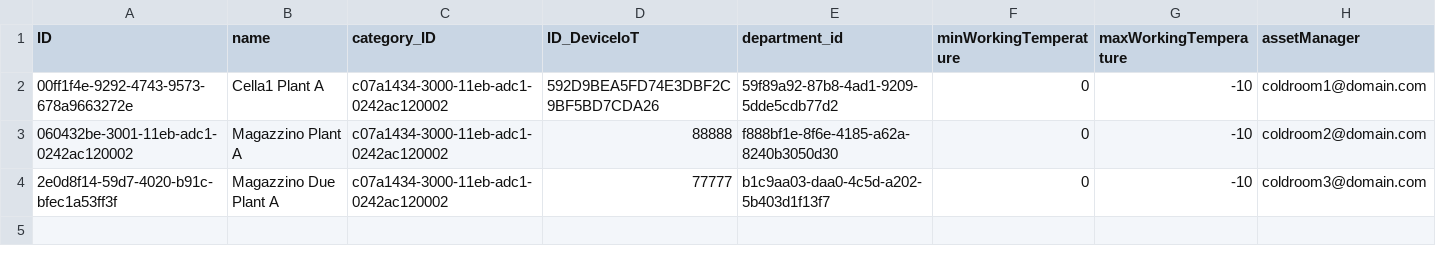
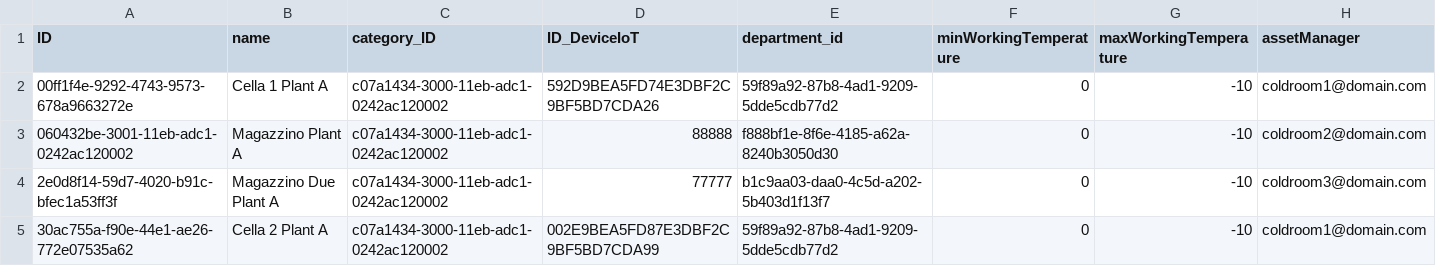
Before and after one commit to AndreaCaretti/Altea, a CSV file: multitenant/db/local_data/cloudcoldchain-Areas.csv, drawn as a sheet.

```diff
--- a/multitenant/db/local_data/cloudcoldchain-Areas.csv
+++ b/multitenant/db/local_data/cloudcoldchain-Areas.csv
@@ -1,4 +1,5 @@
 ID,name,category_ID,ID_DeviceIoT,department_id,minWorkingTemperature,maxWorkingTemperature,assetManager,
-00ff1f4e-9292-4743-9573-678a9663272e,"Cella1 Plant A",c07a1434-3000-11eb-adc1-0242ac120002,592D9BEA5FD74E3DBF2C9BF5BD7CDA26,59f89a92-87b8-4ad1-9209-5dde5cdb77d2,0,-10,coldroom1@domain.com
+00ff1f4e-9292-4743-9573-678a9663272e,"Cella 1 Plant A",c07a1434-3000-11eb-adc1-0242ac120002,592D9BEA5FD74E3DBF2C9BF5BD7CDA26,59f89a92-87b8-4ad1-9209-5dde5cdb77d2,0,-10,coldroom1@domain.com
 060432be-3001-11eb-adc1-0242ac120002,"Magazzino Plant A",c07a1434-3000-11eb-adc1-0242ac120002,88888,f888bf1e-8f6e-4185-a62a-8240b3050d30,0,-10,coldroom2@domain.com
 2e0d8f14-59d7-4020-b91c-bfec1a53ff3f,"Magazzino Due Plant A",c07a1434-3000-11eb-adc1-0242ac120002,77777,b1c9aa03-daa0-4c5d-a202-5b403d1f13f7,0,-10,coldroom3@domain.com
+30ac755a-f90e-44e1-ae26-772e07535a62,"Cella 2 Plant A",c07a1434-3000-11eb-adc1-0242ac120002,002E9BEA5FD87E3DBF2C9BF5BD7CDA99,59f89a92-87b8-4ad1-9209-5dde5cdb77d2,0,-10,coldroom1@domain.com
```
Also changed, not shown: multitenant/db/local_data/cloudcoldchain-RouteSteps.csv, 7 other files.
